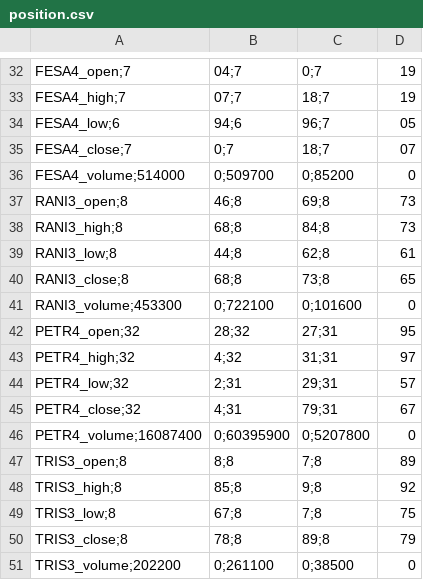
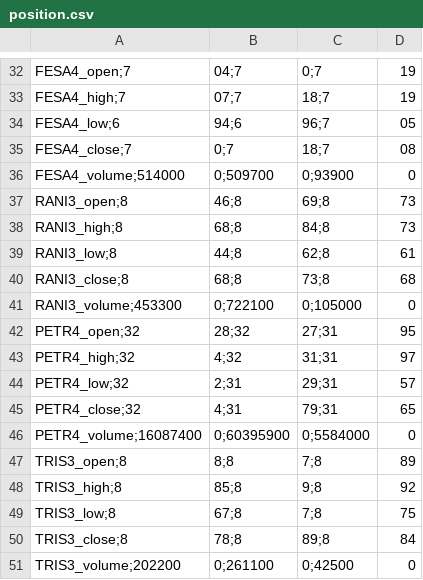
Before and after one commit to BDonadelli/Finance-playground, a CSV file: data/position.csv, drawn as a sheet; only a part is shown, gaps mark what is left out; the diff covers the shown part only.

```diff
--- a/data/position.csv
+++ b/data/position.csv
@@ -34,4 +34,4 @@ FESA4_high;7,07;7,18;7,19
 FESA4_low;6,94;6,96;7,05
-FESA4_close;7,0;7,18;7,07
-FESA4_volume;514000,0;509700,0;85200,0
+FESA4_close;7,0;7,18;7,08
+FESA4_volume;514000,0;509700,0;93900,0
 RANI3_open;8,46;8,69;8,73
@@ -39,4 +39,4 @@ RANI3_high;8,68;8,84;8,73
 RANI3_low;8,44;8,62;8,61
-RANI3_close;8,68;8,73;8,65
-RANI3_volume;453300,0;722100,0;101600,0
+RANI3_close;8,68;8,73;8,68
+RANI3_volume;453300,0;722100,0;105000,0
 PETR4_open;32,28;32,27;31,95
@@ -44,4 +44,4 @@ PETR4_high;32,4;32,31;31,97
 PETR4_low;32,2;31,29;31,57
-PETR4_close;32,4;31,79;31,67
-PETR4_volume;16087400,0;60395900,0;5207800,0
+PETR4_close;32,4;31,79;31,65
+PETR4_volume;16087400,0;60395900,0;5584000,0
 TRIS3_open;8,8;8,7;8,89
@@ -49,3 +49,3 @@ TRIS3_high;8,85;8,9;8,92
 TRIS3_low;8,67;8,7;8,75
-TRIS3_close;8,78;8,89;8,79
-TRIS3_volume;202200,0;261100,0;38500,0
+TRIS3_close;8,78;8,89;8,84
+TRIS3_volume;202200,0;261100,0;42500,0
```
Also changed, not shown: 13 edited cells elsewhere in this file.
